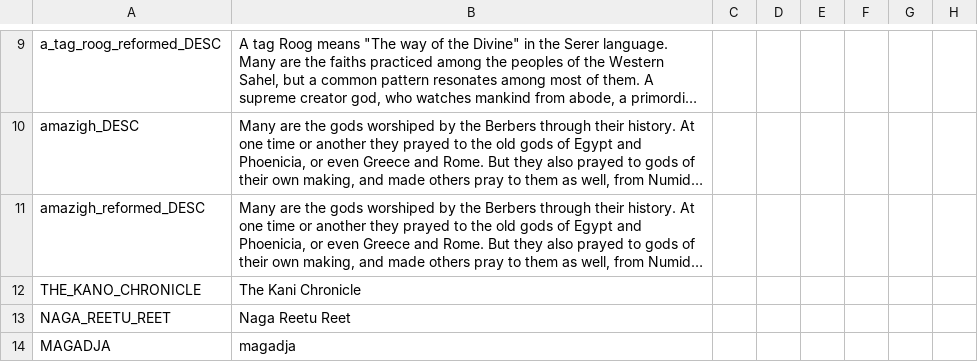
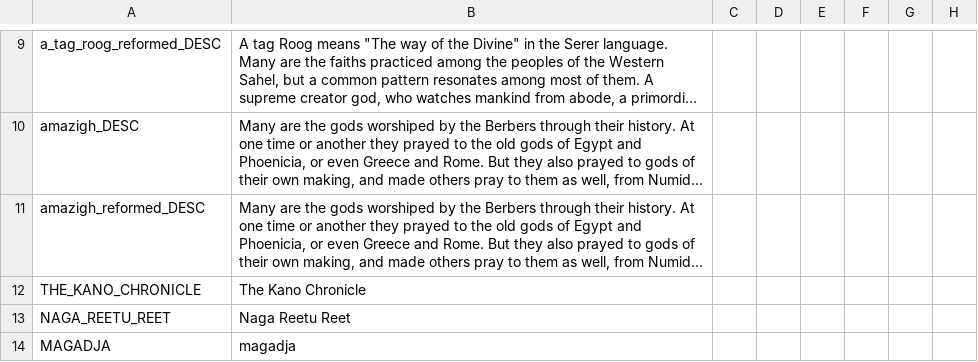
Before and after one commit to faiuwle/CK2AfricanReligionsMod, a CSV file: AfricanReligions/localisation/african_religions.csv, drawn as a sheet; only a part is shown, gaps mark what is left out; long unchanged cells end in …; the diff names each change by its address in the sheet, - before the commit and + after, or states it on an @@ line.

```diff
--- a/AfricanReligions/localisation/african_religions.csv
+++ b/AfricanReligions/localisation/african_religions.csv
-B12: The Kani Chronicle
+B12: The Kano Chronicle
```
Also changed, not shown: 1 other file.
